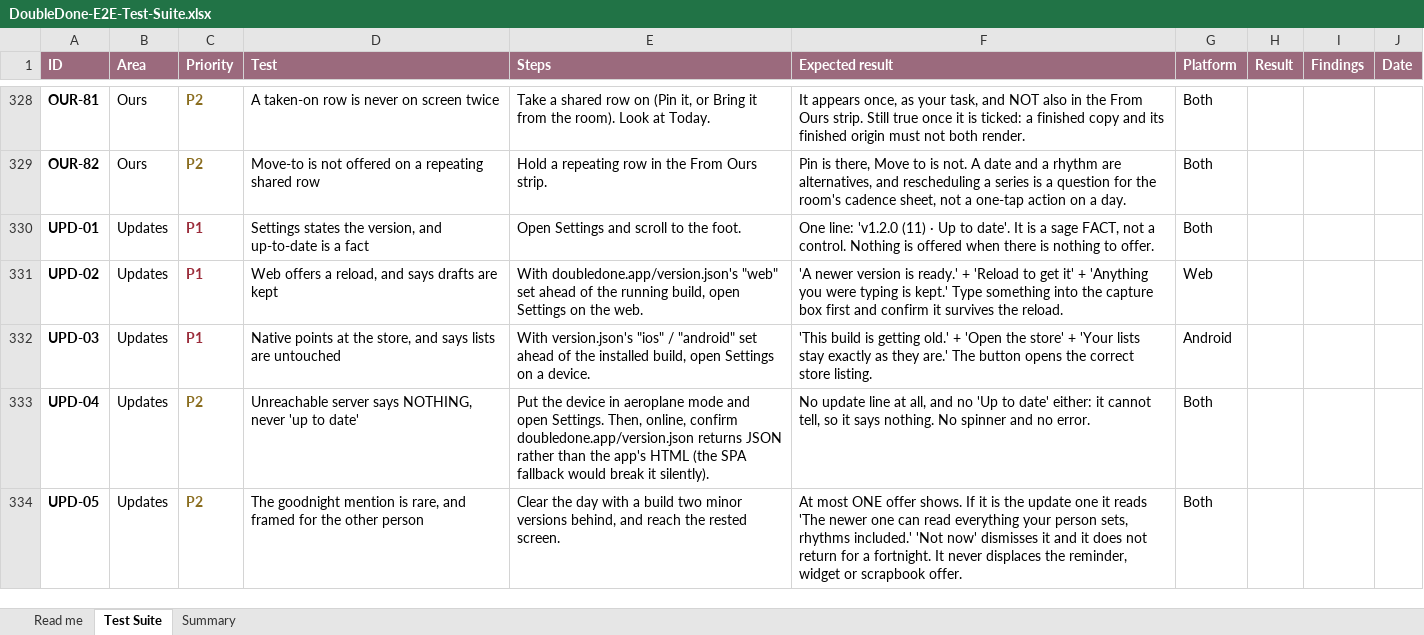
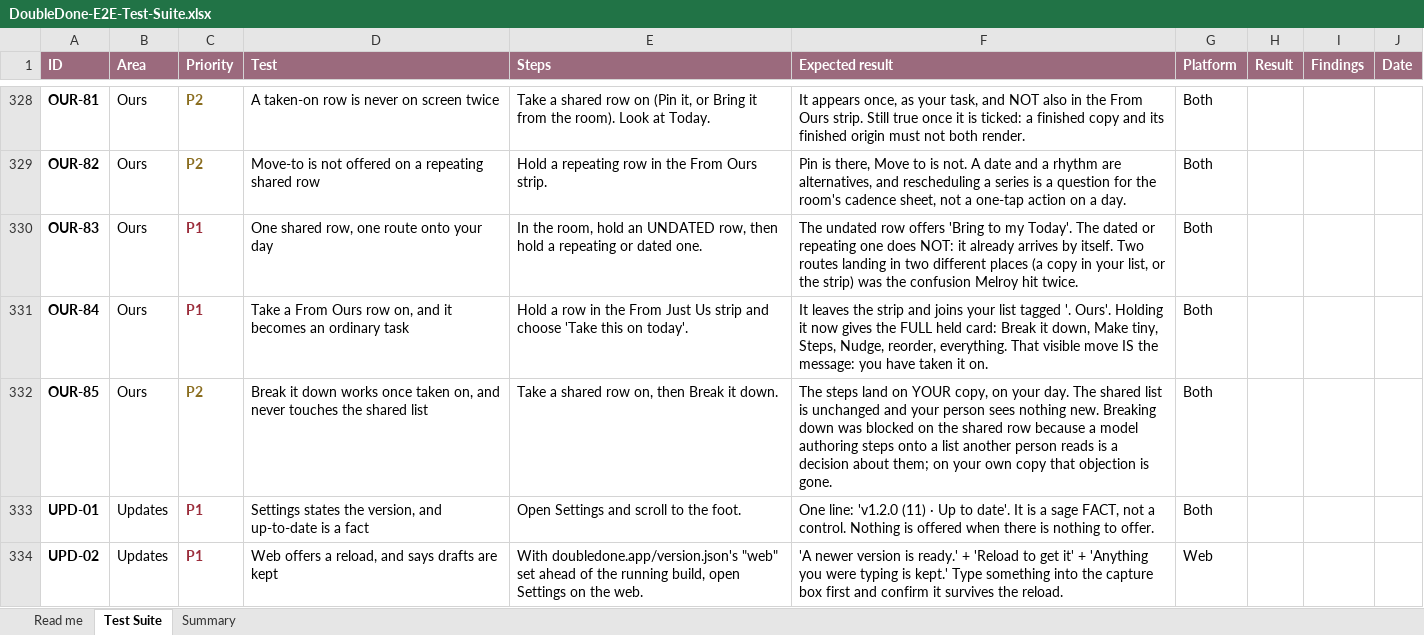
Before and after one commit to melroyds/doubledone, an Excel workbook: docs/qa/DoubleDone-E2E-Test-Suite.xlsx, sheet Test Suite, drawn as a sheet; only a part is shown, gaps mark what is left out; the shorter side is filled out with more unchanged rows; values as stored, in another font and other column widths than the file's, no borders; conditional formats not drawn; the diff names each change by its address in the sheet, - before the commit and + after, or states it on an @@ line.

Commit message:
feat(ours): one shared row, one route onto your day
Melroy found the same flaw twice from opposite sides. "TESTMECKSLAIE is a
non-repeating task but it sits in another section... explain the logic here
because to me, this is weird." Then: "the non-repeating task, I can break down and
do all sorts of AI things, but the repeating one I can't?"

Neither was about repeating. A row he had BROUGHT was an ordinary task with the
whole held card; a row that arrived by itself was the shared row, with the two
actions I had bothered to wire. Two visual languages for one relationship, and
nothing on screen saying which a row would get.

The cause was an overlap I created: Bring predates Tier 1, which made arrival
automatic for anything with a day, so those rows had two routes landing in two
places.

Fixed at the source. The room offers Bring only on rows that will not arrive by
themselves. A strip row gets one primary action, "Take this on today", which makes
it your own copy in your own list where the whole held card already works, so
Break it down, Make tiny, Steps, Nudge and reorder need no second implementation.
Pin and Move-to stay as shortcuts that imply it.

The row visibly moving out of the strip into the list is the feedback rather than
a side effect. And the AI question flips from forbidden to safe: steps on your own
copy never reach the shared list, so the act that unlocks it is the act that makes
it harmless.

```diff
--- a/docs/qa/DoubleDone-E2E-Test-Suite.xlsx (sheet Test Suite)
+++ b/docs/qa/DoubleDone-E2E-Test-Suite.xlsx (sheet Test Suite)
+row 330: OUR-83 | Ours | P1 | One shared row, one route onto your day | In the room, hold an UNDATED row, then hold a repeating or dated one. | The undated row offers 'Bring to my Today'. The dated or repeating one does NOT: it already arrives by itself. Two routes landing in two different places (a copy in your list, or the strip) was the confusion Melroy hit twice. | Both
+row 331: OUR-84 | Ours | P1 | Take a From Ours row on, and it becomes an ordinary task | Hold a row in the From Just Us strip and choose 'Take this on today'. | It leaves the strip and joins your list tagged '. Ours'. Holding it now gives the FULL held card: Break it down, Make tiny, Steps, Nudge, reorder, everything. That visible move IS the message: you have taken it on. | Both
+row 332: OUR-85 | Ours | P2 | Break it down works once taken on, and never touches the shared list | Take a shared row on, then Break it down. | The steps land on YOUR copy, on your day. The shared list is unchanged and your person sees nothing new. Breaking down was blocked on the shared row because a model authoring steps onto a list another person reads is a decision about them; on your own copy that objection is gone. | Both
```
Also changed, not shown: sheet Summary, 11 other files.
